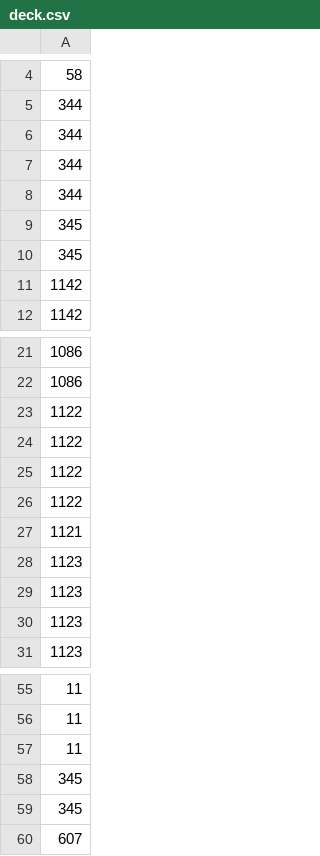
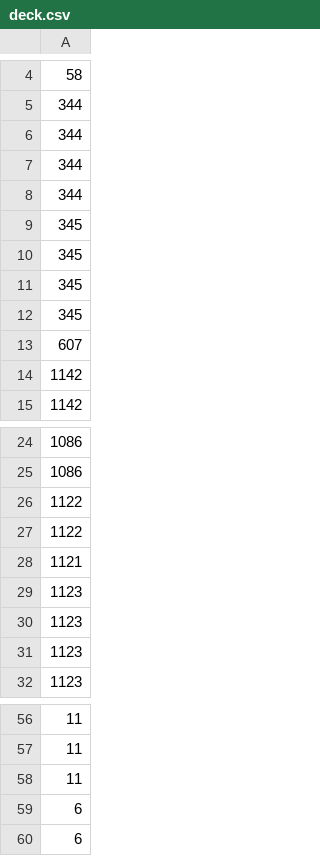
Before and after one commit to idschapira/ptcg-ai-battle, a CSV file: deck.csv, drawn as a sheet; only a part is shown, gaps mark what is left out.

```diff
--- a/deck.csv
+++ b/deck.csv
@@ -10,2 +10,5 @@
 345
+345
+345
+607
 1142
@@ -22,4 +25,2 @@
 1086
-1122
-1122
 1122
@@ -57,4 +58,3 @@
 11
-345
-345
-607
+6
+6
```
